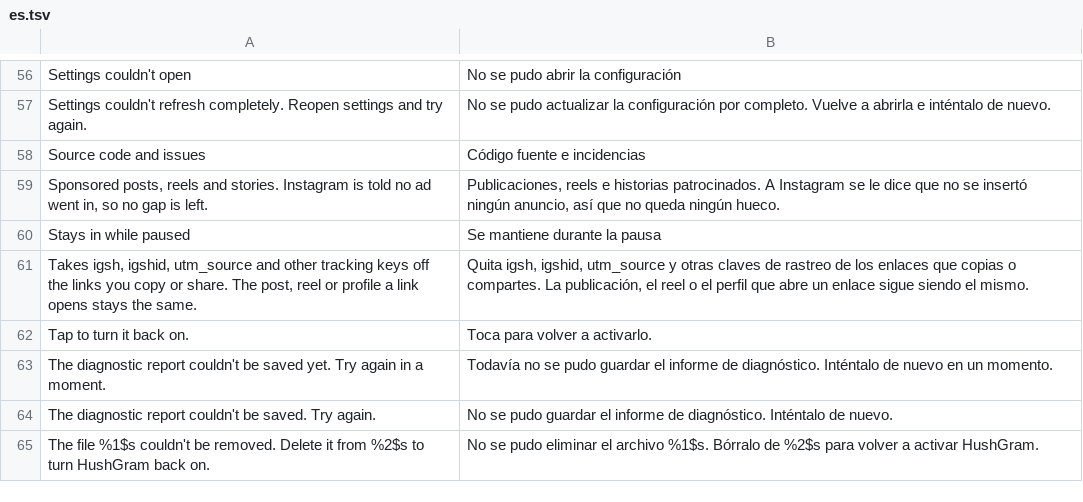
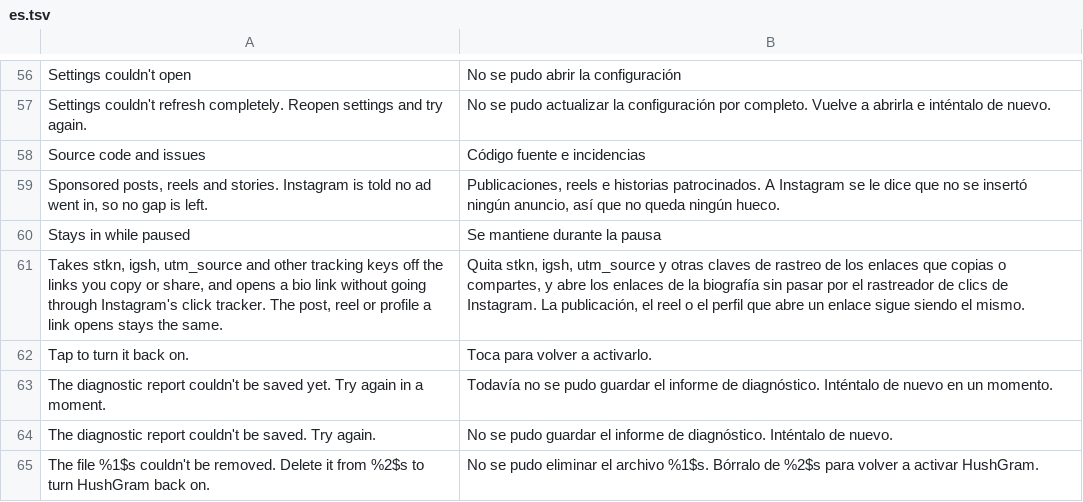
Before and after one commit to BlackGold8282/HushGram, a TSV file: extensions/shared/library/src/main/l10n/es.tsv, drawn as a sheet; only a part is shown, gaps mark what is left out.

Commit message:
fix(sharelinks): open bio links without Instagram's click tracker
A bio link on 449 starts the in-app browser with an l.instagram.com
address that records the tap and forwards to the page. The
activity-start stand-ins now swap that address for the page it names,
by the same host list and "u" parameter Instagram's own link-shim
reader uses, under the Sanitize sharing links switch.

```diff
--- a/extensions/shared/library/src/main/l10n/es.tsv
+++ b/extensions/shared/library/src/main/l10n/es.tsv
@@ -60,3 +60,3 @@ Sponsored posts, reels and stories. Instagram is told no ad went in, so no gap i
 Stays in while paused	Se mantiene durante la pausa
-Takes igsh, igshid, utm_source and other tracking keys off the links you copy or share. The post, reel or profile a link opens stays the same.	Quita igsh, igshid, utm_source y otras claves de rastreo de los enlaces que copias o compartes. La publicación, el reel o el perfil que abre un enlace sigue siendo el mismo.
+Takes stkn, igsh, utm_source and other tracking keys off the links you copy or share, and opens a bio link without going through Instagram's click tracker. The post, reel or profile a link opens stays the same.	Quita stkn, igsh, utm_source y otras claves de rastreo de los enlaces que copias o compartes, y abre los enlaces de la biografía sin pasar por el rastreador de clics de Instagram. La publicación, el reel o el perfil que abre un enlace sigue siendo el mismo.
 Tap to turn it back on.	Toca para volver a activarlo.
```
Also changed, not shown: extensions/shared/library/src/main/l10n/de.tsv, extensions/shared/library/src/main/l10n/in.tsv, 10 other files.
